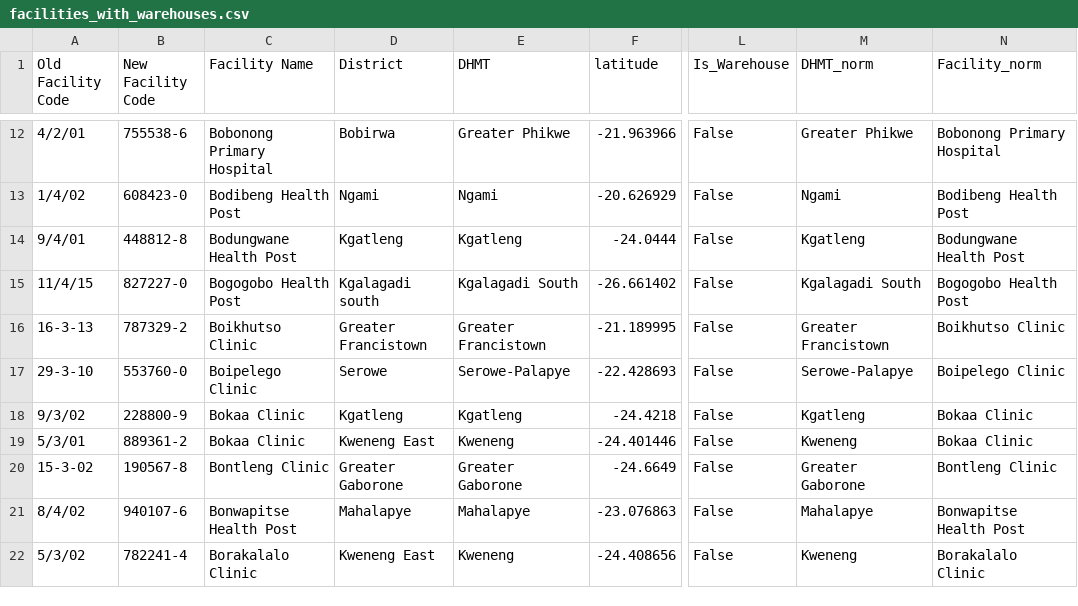
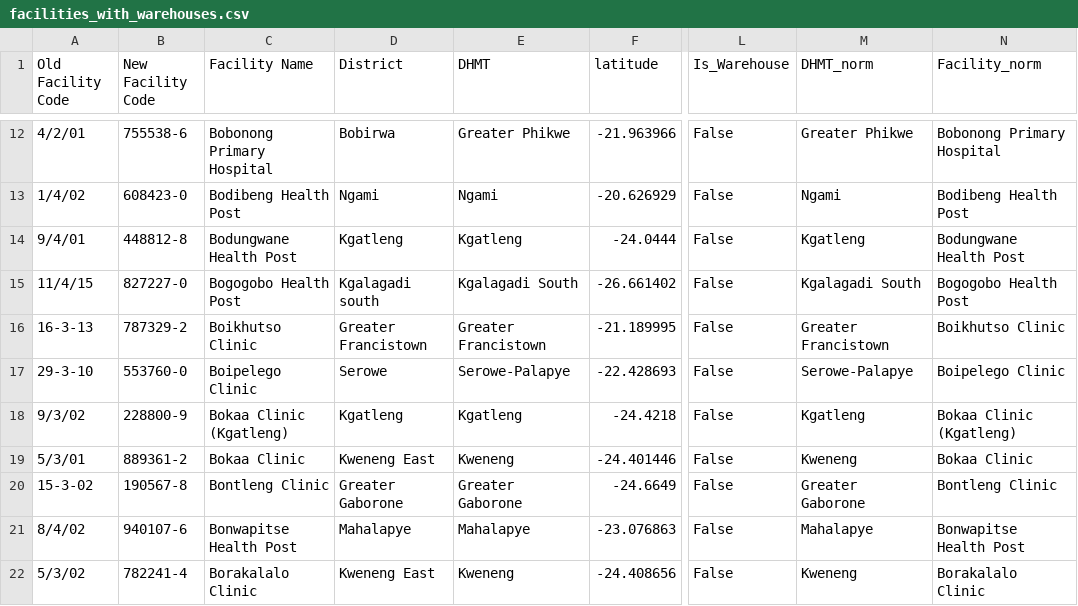
Before and after one commit to mistershilai/thesiscode2026, a CSV file: data/processed/facilities_with_warehouses.csv, drawn as a sheet; only a part is shown, gaps mark what is left out; the diff names each change by its address in the sheet, - before the commit and + after, or states it on an @@ line.

Commit message:
Give the Kgatleng Bokaa clinic a distinct name
Two clinics named Bokaa (Kgatleng and Kweneng, 62 km apart) differed only by
a double space, which every name-cleaning step collapses. The script crashed
on the duplicate and the notebook silently kept the first row, so Kweneng's
clinic used Kgatleng's distances. Rename the Kgatleng one in the facility
list and both routing matrices; values are unchanged.

```diff
--- a/data/processed/facilities_with_warehouses.csv
+++ b/data/processed/facilities_with_warehouses.csv
-C18 (Facility Name): Bokaa Clinic
+C18 (Facility Name): Bokaa Clinic (Kgatleng)
-N18 (Facility_norm): Bokaa Clinic
+N18 (Facility_norm): Bokaa Clinic (Kgatleng)
```
Also changed, not shown: 2 other files.
